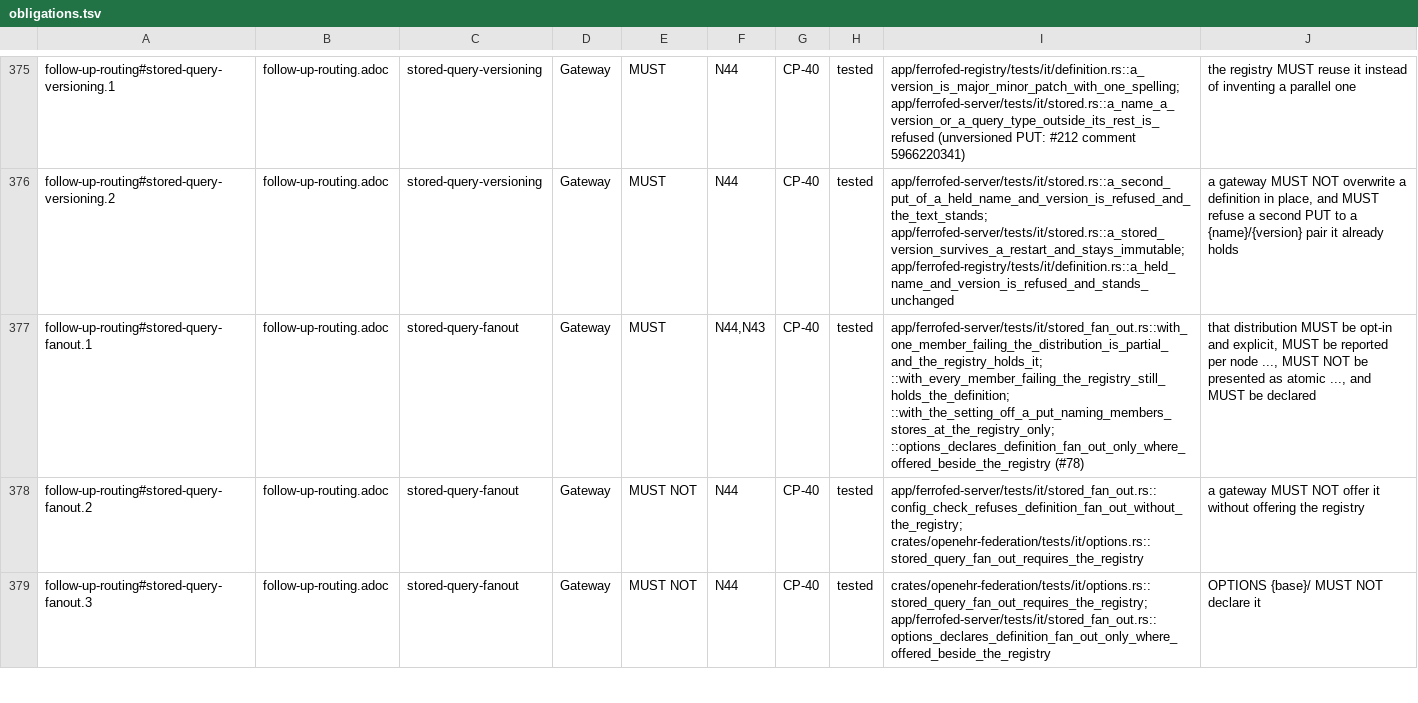
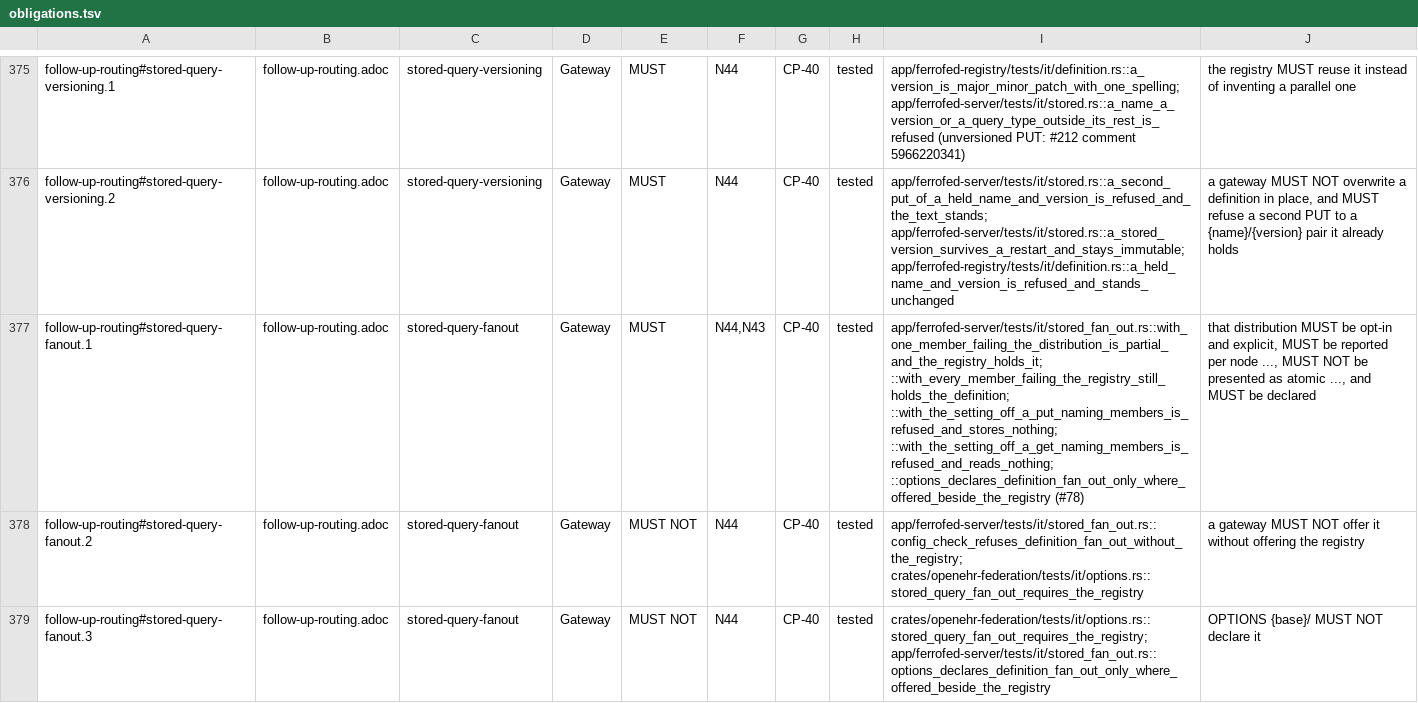
Before and after one commit to FerroHEALTH/FerroFED, a TSV file: conformance/obligations.tsv, drawn as a sheet; only a part is shown, gaps mark what is left out; the diff names each change by its address in the sheet, - before the commit and + after, or states it on an @@ line.

```diff
--- a/conformance/obligations.tsv
+++ b/conformance/obligations.tsv
-I377: app/ferrofed-server/tests/it/stored_fan_out.rs::with_one_member_failing_the_distribution_is_partial_and_the_registry_holds_it; ::with_every_member_failing_the_registry_still_holds_the_definition; ::with_the_setting_off_a_put_naming_members_stores_at_the_registry_only; ::options_declares_definition_fan_out_only_where_offered_beside_the_registry (#78)
+I377: app/ferrofed-server/tests/it/stored_fan_out.rs::with_one_member_failing_the_distribution_is_partial_and_the_registry_holds_it; ::with_every_member_failing_the_registry_still_holds_the_definition; ::with_the_setting_off_a_put_naming_members_is_refused_and_stores_nothing; ::with_the_setting_off_a_get_naming_members_is_refused_and_reads_nothing; ::options_declares_definition_fan_out_only_where_offered_beside_the_registry (#78)
```
Also changed, not shown: conformance/matrix.tsv, 9 other files.
